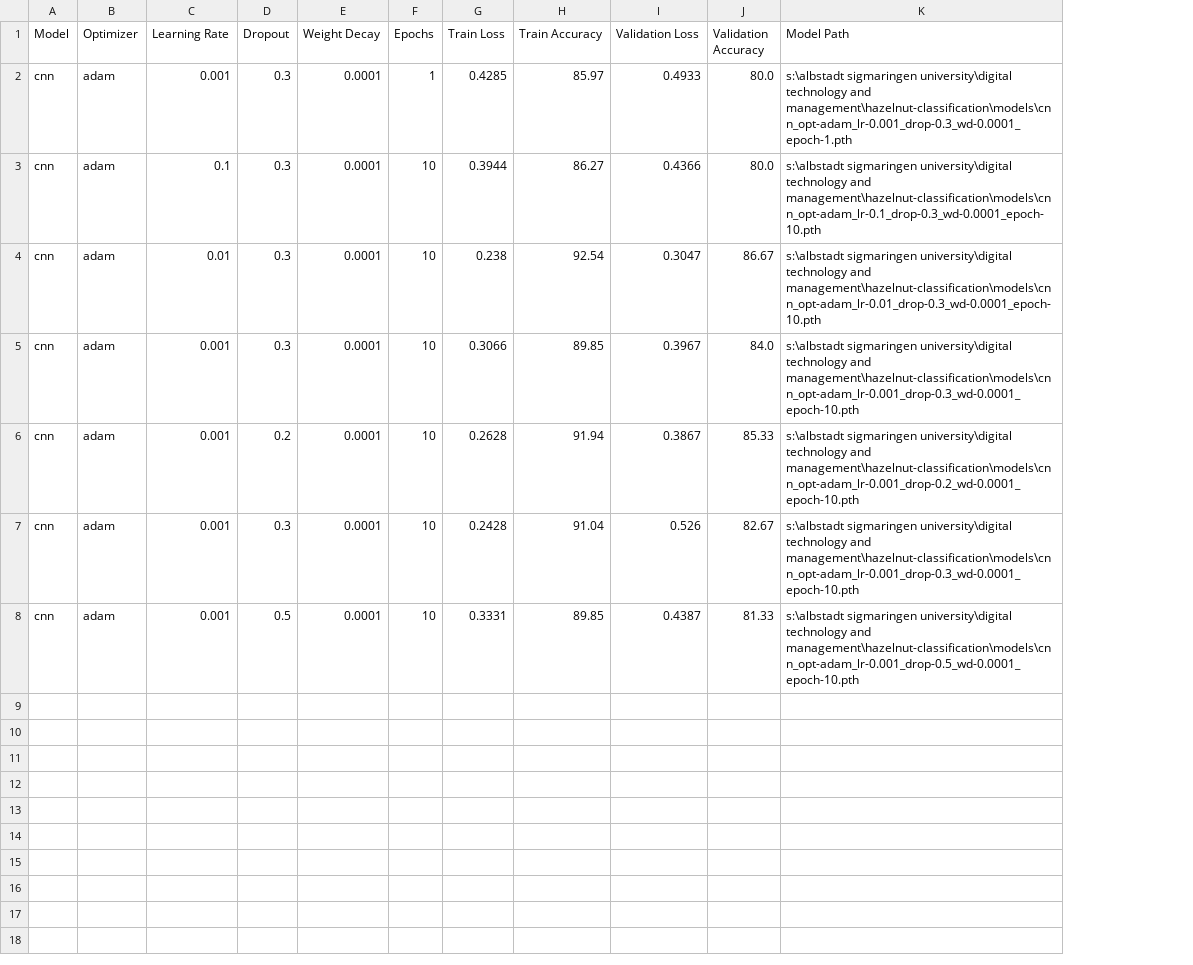
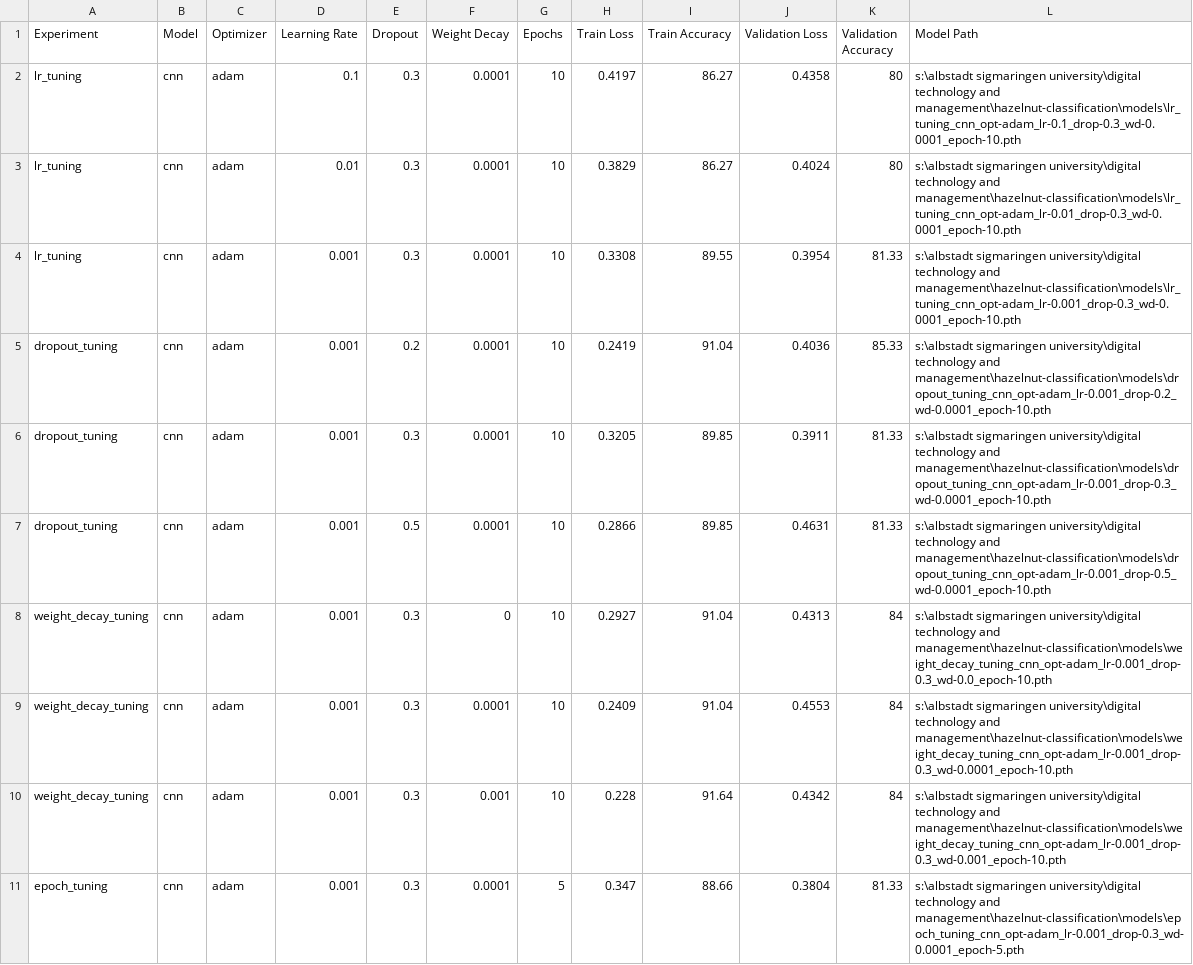
Before and after one commit to Sameer2311/hazelnut-classification-DTM, a CSV file: results/experiment_results.csv, drawn as a sheet; only a part is shown; removed rows and columns are numbered as before the commit, all else as after; the diff covers the shown part only; the diff names each change by its address in the sheet, - before the commit and + after, or states it on an @@ line.

```diff
--- a/results/experiment_results.csv
+++ b/results/experiment_results.csv
+column A (Experiment), rows 2-7: lr_tuning | lr_tuning | lr_tuning | dropout_tuning | dropout_tuning | dropout_tuning
-row 2: cnn | adam | 0.001 | 0.3 | 0.0001 | 1 | 0.4285 | 85.97 | 0.4933 | 80.0 | s:\albstadt sigmaringen university\digital technology and management\hazelnut-classification\models\cnn_opt-adam_lr-0.001_drop-0.3_wd-0.0001_epoch-1.pth
-H2 (Train Loss): 0.3944
+H2 (Train Loss): 0.4197
-J2 (Validation Loss): 0.4366
+J2 (Validation Loss): 0.4358
-K2 (Validation Accuracy): 80.0
+K2 (Validation Accuracy): 80
-L2 (Model Path): …technology and management\hazelnut-classification\models\cnn_opt-adam_lr-0.1_drop-0.3_wd-0.0001_epoch-10.pth
+L2 (Model Path): …technology and management\hazelnut-classification\models\lr_tuning_cnn_opt-adam_lr-0.1_drop-0.3_wd-0.0001_epoch-10.pth
-H3 (Train Loss): 0.238
+H3 (Train Loss): 0.3829
-I3 (Train Accuracy): 92.54
+I3 (Train Accuracy): 86.27
-J3 (Validation Loss): 0.3047
+J3 (Validation Loss): 0.4024
-K3 (Validation Accuracy): 86.67
+K3 (Validation Accuracy): 80
-L3 (Model Path): …technology and management\hazelnut-classification\models\cnn_opt-adam_lr-0.01_drop-0.3_wd-0.0001_epoch-10.pth
+L3 (Model Path): …technology and management\hazelnut-classification\models\lr_tuning_cnn_opt-adam_lr-0.01_drop-0.3_wd-0.0001_epoch-10.pth
-H4 (Train Loss): 0.3066
+H4 (Train Loss): 0.3308
-I4 (Train Accuracy): 89.85
+I4 (Train Accuracy): 89.55
-J4 (Validation Loss): 0.3967
+J4 (Validation Loss): 0.3954
-K4 (Validation Accuracy): 84.0
+K4 (Validation Accuracy): 81.33
-L4 (Model Path): …technology and management\hazelnut-classification\models\cnn_opt-adam_lr-0.001_drop-0.3_wd-0.0001_epoch-10.pth
+L4 (Model Path): …technology and management\hazelnut-classification\models\lr_tuning_cnn_opt-adam_lr-0.001_drop-0.3_wd-0.0001_epoch-10.pth
-H5 (Train Loss): 0.2628
+H5 (Train Loss): 0.2419
-I5 (Train Accuracy): 91.94
+I5 (Train Accuracy): 91.04
-J5 (Validation Loss): 0.3867
+J5 (Validation Loss): 0.4036
-L5 (Model Path): …technology and management\hazelnut-classification\models\cnn_opt-adam_lr-0.001_drop-0.2_wd-0.0001_epoch-10.pth
+L5 (Model Path): …technology and management\hazelnut-classification\models\dropout_tuning_cnn_opt-adam_lr-0.001_drop-0.2_wd-0.0001_epoch-10.pth
-H6 (Train Loss): 0.2428
+H6 (Train Loss): 0.3205
-I6 (Train Accuracy): 91.04
+I6 (Train Accuracy): 89.85
-J6 (Validation Loss): 0.526
+J6 (Validation Loss): 0.3911
-K6 (Validation Accuracy): 82.67
+K6 (Validation Accuracy): 81.33
-L6 (Model Path): …technology and management\hazelnut-classification\models\cnn_opt-adam_lr-0.001_drop-0.3_wd-0.0001_epoch-10.pth
+L6 (Model Path): …technology and management\hazelnut-classification\models\dropout_tuning_cnn_opt-adam_lr-0.001_drop-0.3_wd-0.0001_epoch-10.pth
-H7 (Train Loss): 0.3331
+H7 (Train Loss): 0.2866
-J7 (Validation Loss): 0.4387
+J7 (Validation Loss): 0.4631
-L7 (Model Path): …technology and management\hazelnut-classification\models\cnn_opt-adam_lr-0.001_drop-0.5_wd-0.0001_epoch-10.pth
+L7 (Model Path): …technology and management\hazelnut-classification\models\dropout_tuning_cnn_opt-adam_lr-0.001_drop-0.5_wd-0.0001_epoch-10.pth
+row 8: weight_decay_tuning | cnn | adam | 0.001 | 0.3 | 0 | 10 | 0.2927 | 91.04 | 0.4313 | 84 | s:\albstadt sigmaringen university\digital technology and management\hazelnut-classification\models\weight_decay_tuning_cnn_opt-adam_lr-0.001_drop-0.3_wd-0.0_epoch-10.pth
+row 9: weight_decay_tuning | cnn | adam | 0.001 | 0.3 | 0.0001 | 10 | 0.2409 | 91.04 | 0.4553 | 84 | s:\albstadt sigmaringen university\digital technology and management\hazelnut-classification\models\weight_decay_tuning_cnn_opt-adam_lr-0.001_drop-0.3_wd-0.0001_epoch-10.pth
+row 10: weight_decay_tuning | cnn | adam | 0.001 | 0.3 | 0.001 | 10 | 0.228 | 91.64 | 0.4342 | 84 | s:\albstadt sigmaringen university\digital technology and management\hazelnut-classification\models\weight_decay_tuning_cnn_opt-adam_lr-0.001_drop-0.3_wd-0.001_epoch-10.pth
+row 11: epoch_tuning | cnn | adam | 0.001 | 0.3 | 0.0001 | 5 | 0.347 | 88.66 | 0.3804 | 81.33 | s:\albstadt sigmaringen university\digital technology and management\hazelnut-classification\models\epoch_tuning_cnn_opt-adam_lr-0.001_drop-0.3_wd-0.0001_epoch-5.pth
```
Also changed, not shown: 8 added rows elsewhere in this file, 7 other files.
